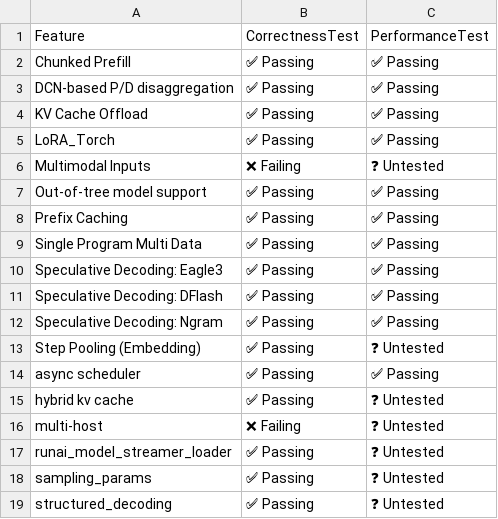
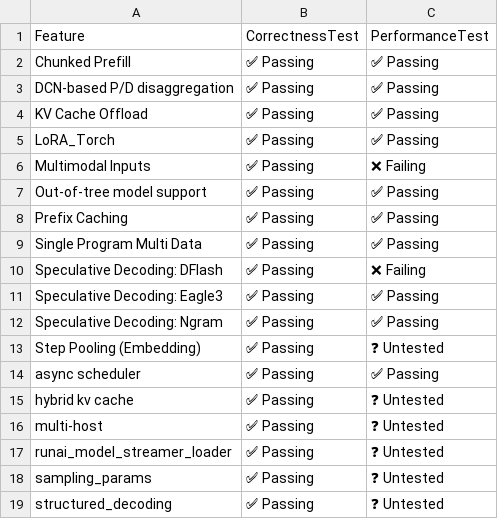
Before and after one commit to j-luwierski/vllm-tpu-inference-qwen4exp-mtp, a CSV file: tpu-interface/support_matrices/nightly/v7x/flax_nnx/feature_support_matrix.csv, drawn as a sheet.

Commit message:
[skip ci] Update nightly support matrices for flax_nnx (v6e/v7x)
Signed-off-by: Buildkite Bot <buildkite-bot@users.noreply.github.com>

```diff
--- a/tpu-interface/support_matrices/nightly/v7x/flax_nnx/feature_support_matrix.csv
+++ b/tpu-interface/support_matrices/nightly/v7x/flax_nnx/feature_support_matrix.csv
@@ -5,3 +5,3 @@ Feature,CorrectnessTest,PerformanceTest
 "LoRA_Torch",✅ Passing,✅ Passing
-"Multimodal Inputs",❌ Failing,❓ Untested
+"Multimodal Inputs",✅ Passing,❌ Failing
 "Out-of-tree model support",✅ Passing,✅ Passing
@@ -9,4 +9,4 @@ Feature,CorrectnessTest,PerformanceTest
 "Single Program Multi Data",✅ Passing,✅ Passing
+"Speculative Decoding: DFlash",✅ Passing,❌ Failing
 "Speculative Decoding: Eagle3",✅ Passing,✅ Passing
-"Speculative Decoding: DFlash",✅ Passing,✅ Passing
 "Speculative Decoding: Ngram",✅ Passing,✅ Passing
@@ -15,3 +15,3 @@ Feature,CorrectnessTest,PerformanceTest
 "hybrid kv cache",✅ Passing,❓ Untested
-"multi-host",❌ Failing,❓ Untested
+"multi-host",✅ Passing,❓ Untested
 "runai_model_streamer_loader",✅ Passing,❓ Untested
```
Also changed, not shown: tpu-interface/support_matrices/nightly/v7x/flax_nnx/parallelism_support_matrix.csv, 1 other file.
